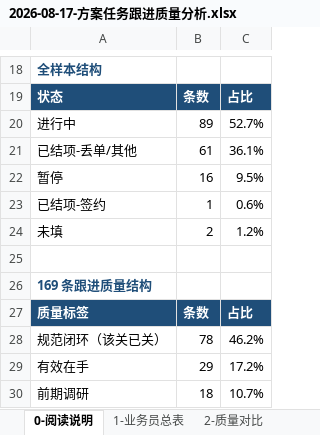
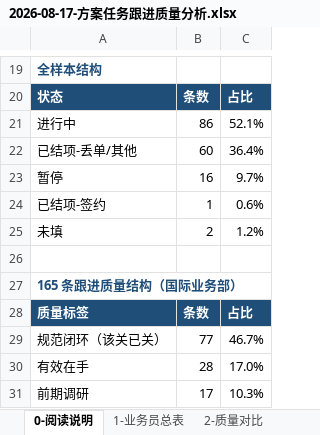
Before and after one commit to liborvybral-collab/sron, an Excel workbook: docs/reports/briefings/business/2026-08-17-方案任务跟进质量分析.xlsx, sheet 0-阅读说明, drawn as a sheet; only a part is shown, gaps mark what is left out; values as stored, in another font and other column widths than the file's, no borders; addresses are those after the commit; the diff covers the shown part only; the diff names each change by its address in the sheet, - before the commit and + after, or states it on an @@ line.

```diff
--- a/docs/reports/briefings/business/2026-08-17-方案任务跟进质量分析.xlsx (sheet 0-阅读说明)
+++ b/docs/reports/briefings/business/2026-08-17-方案任务跟进质量分析.xlsx (sheet 0-阅读说明)
-B21: 89
+B21: 86
-C21: 52.7%
+C21: 52.1%
-B22: 61
+B22: 60
-C22: 36.1%
+C22: 36.4%
-C23: 9.5%
+C23: 9.7%
-A27: 169 条跟进质量结构
+A27: 165 条跟进质量结构（国际业务部）
-B29: 78
+B29: 77
-C29: 46.2%
+C29: 46.7%
-B30: 29
+B30: 28
-C30: 17.2%
+C30: 17.0%
-B31: 18
+B31: 17
-C31: 10.7%
+C31: 10.3%
```
Also changed, not shown: 1 added row and 9 edited cells elsewhere in this sheet, sheet 10-重复客户明细, sheet 9-客户集中度, sheet 7-全量明细, sheet 1-业务员总表, sheet 2-质量对比, sheet 8-逐人要点, 6 more sheets, charts or pictures, 9 other files.
